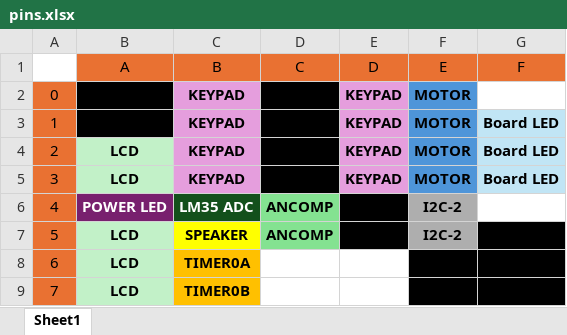
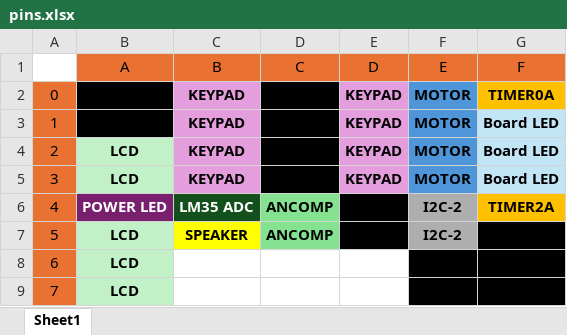
Before and after one commit to mertmihci/Temperature-Initiated-Object-Detection-System, an Excel workbook: pins.xlsx, sheet Sheet1, drawn as a sheet; values as stored, in another font and other column widths than the file's, no borders; the diff names each change by its address in the sheet, - before the commit and + after, or states it on an @@ line.

Commit message:
Add files via upload

```diff
--- a/pins.xlsx (sheet Sheet1)
+++ b/pins.xlsx (sheet Sheet1)
-G2 (F): (empty)
+G2 (F): TIMER0A
-G2 fill: none
+G2 fill: #FFC000
-G6 (F): (empty)
+G6 (F): TIMER2A
-G6 fill: none
+G6 fill: #FFC000
-C8 (B): TIMER0A
+C8 (B): (empty)
-C8:C9 fill: #FFC000
+C8:C9 fill: none
-C9 (B): TIMER0B
+C9 (B): (empty)
```
